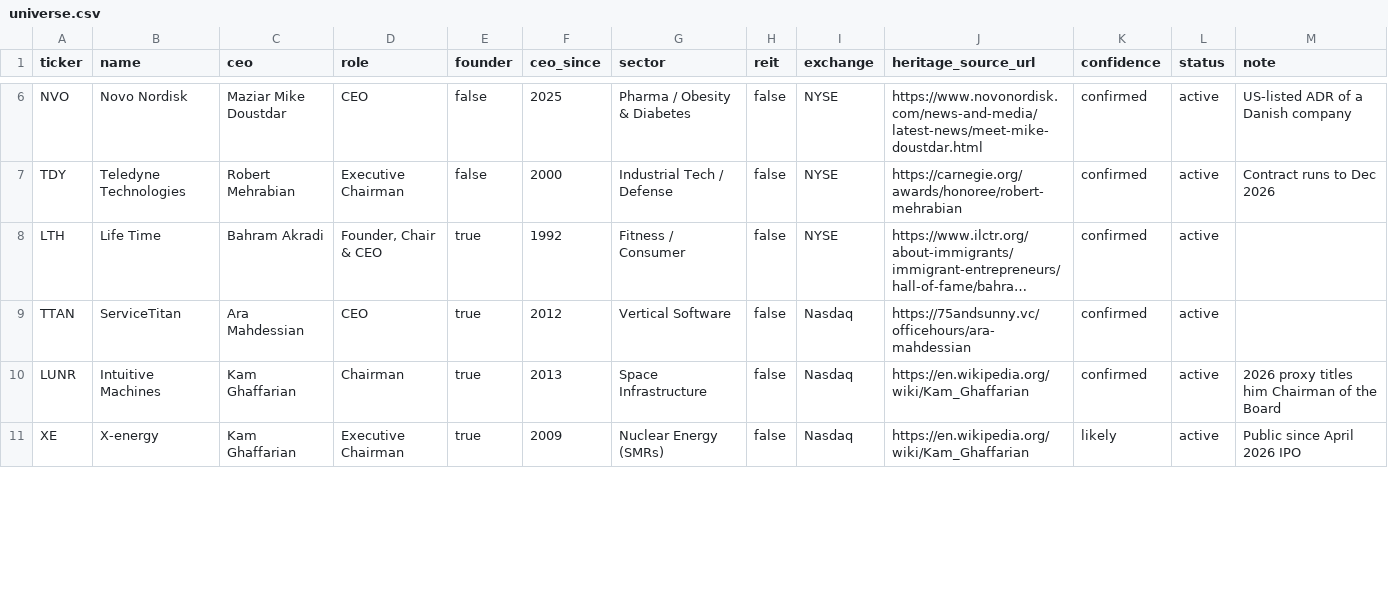
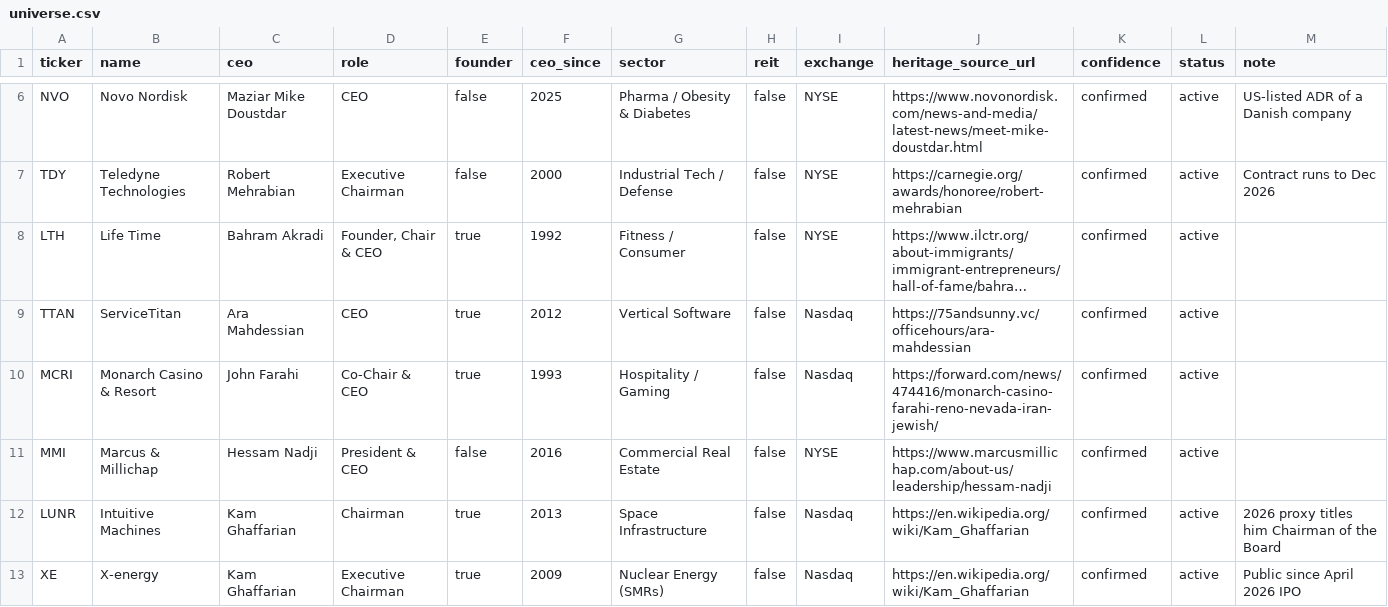
Before and after one commit to parsaara01-stack/prsn-index, a CSV file: engine/config/universe.csv, drawn as a sheet; only a part is shown, gaps mark what is left out; long unchanged cells end in …; addresses are those after the commit; the diff covers the shown part only; the diff names each change by its address in the sheet, - before the commit and + after, or states it on an @@ line.

Commit message:
Publish PRSN Rules v3: Ackman-style compounder & catalyst architecture, 14 active holdings, 60 verified leaders, and refined tear sheet

```diff
--- a/engine/config/universe.csv
+++ b/engine/config/universe.csv
+row 10: MCRI | Monarch Casino & Resort | John Farahi | Co-Chair & CEO | true | 1993 | Hospitality / Gaming | false | Nasdaq | https://forward.com/news/474416/monarch-casino-farahi-reno-nevada-iran-jewish/ | confirmed | active
+row 11: MMI | Marcus & Millichap | Hessam Nadji | President & CEO | false | 2016 | Commercial Real Estate | false | NYSE | https://www.marcusmillichap.com/about-us/leadership/hessam-nadji | confirmed | active
-K13 (confidence): likely
+K13 (confidence): confirmed
```
Also changed, not shown: 4 added rows and 6 edited cells elsewhere in this file, 21 other files.
